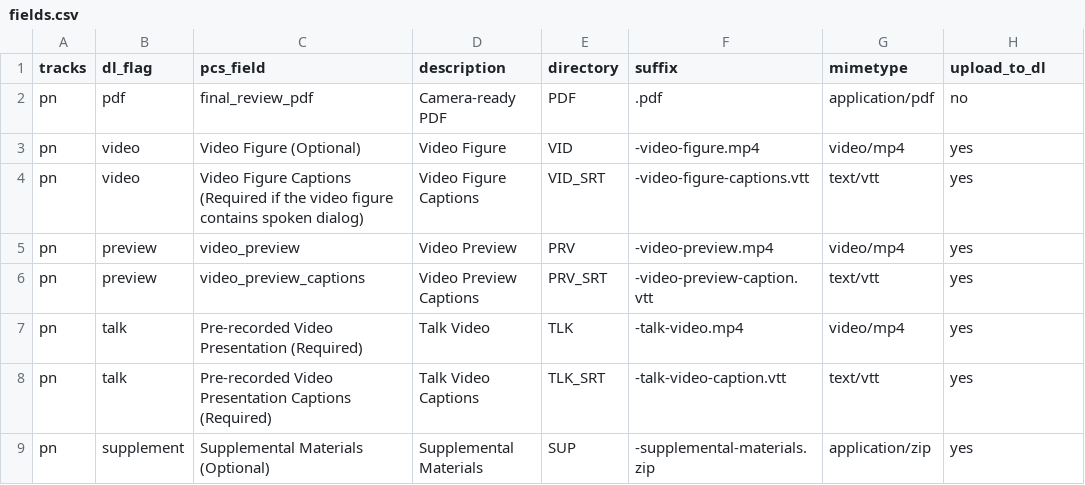
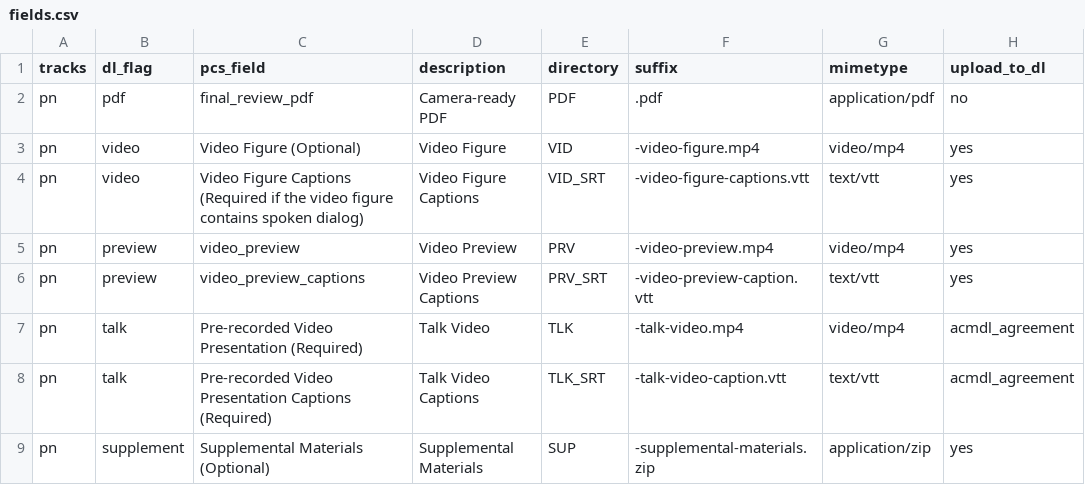
Before and after one commit to sigchi/Publication-Tools, a CSV file: fields.csv, drawn as a sheet.

Commit message:
respect author agreement for uploads to ACM DL - use 'upload_to_dl' field to indicate PCS field which contains agreement

```diff
--- a/fields.csv
+++ b/fields.csv
@@ -6,4 +6,4 @@ pn,preview,video_preview,Video Preview,PRV,-video-preview.mp4,video/mp4,yes
 pn,preview,video_preview_captions,Video Preview Captions,PRV_SRT,-video-preview-caption.vtt,text/vtt,yes
-pn,talk,Pre-recorded Video Presentation (Required),Talk Video,TLK,-talk-video.mp4,video/mp4,yes
-pn,talk,Pre-recorded Video Presentation Captions (Required),Talk Video Captions,TLK_SRT,-talk-video-caption.vtt,text/vtt,yes
+pn,talk,Pre-recorded Video Presentation (Required),Talk Video,TLK,-talk-video.mp4,video/mp4,acmdl_agreement
+pn,talk,Pre-recorded Video Presentation Captions (Required),Talk Video Captions,TLK_SRT,-talk-video-caption.vtt,text/vtt,acmdl_agreement
 pn,supplement,Supplemental Materials (Optional),Supplemental Materials,SUP,-supplemental-materials.zip,application/zip,yes
```
Also changed, not shown: 1 other file.
